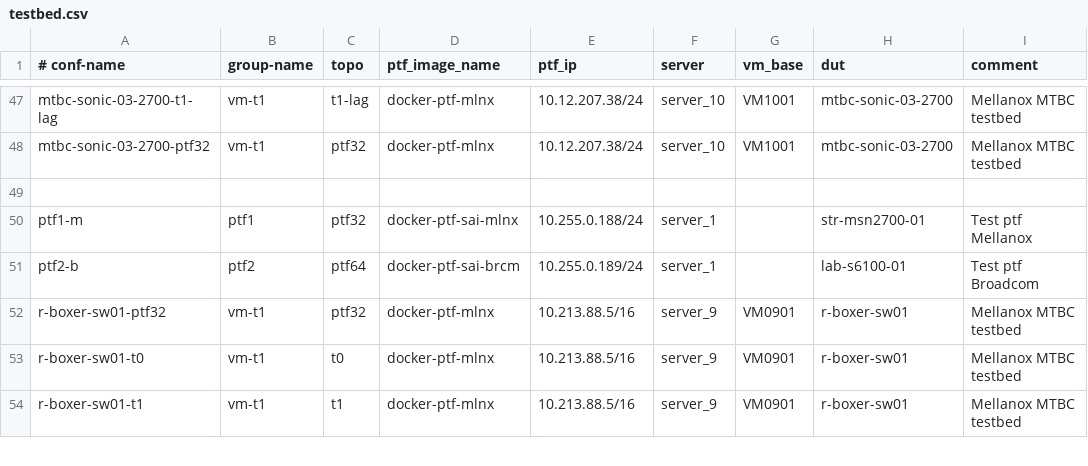
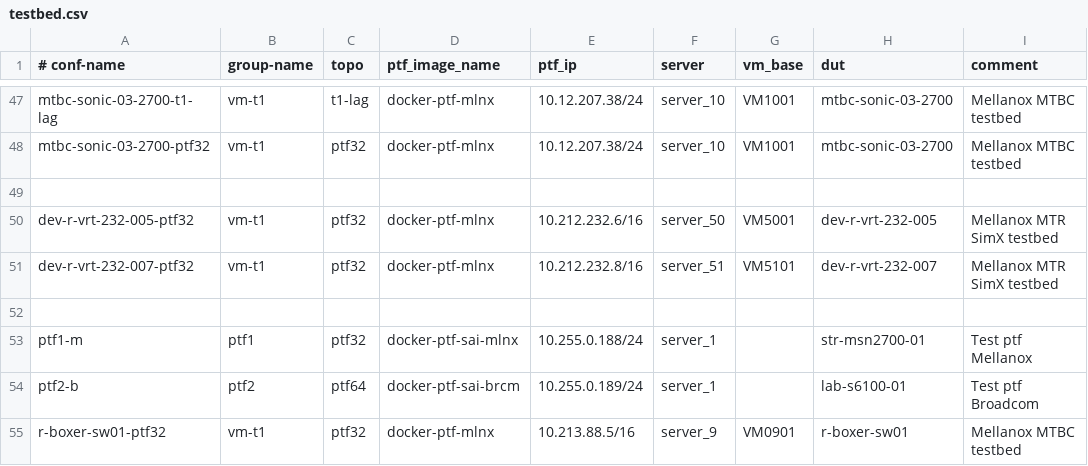
Before and after one commit to yvolynets-mlnx/sonic-mgmt, a CSV file: ansible/testbed.csv, drawn as a sheet; only a part is shown, gaps mark what is left out; the shorter side is filled out with more unchanged rows; the diff names each change by its address in the sheet, - before the commit and + after, or states it on an @@ line.

Commit message:
[local]: Added SimX testbed.
Signed-off-by: Nazarii Hnydyn <nazariig@mellanox.com>

```diff
--- a/ansible/testbed.csv
+++ b/ansible/testbed.csv
+row 50: dev-r-vrt-232-005-ptf32 | vm-t1 | ptf32 | docker-ptf-mlnx | 10.212.232.6/16 | server_50 | VM5001 | dev-r-vrt-232-005 | Mellanox MTR SimX testbed
+row 51: dev-r-vrt-232-007-ptf32 | vm-t1 | ptf32 | docker-ptf-mlnx | 10.212.232.8/16 | server_51 | VM5101 | dev-r-vrt-232-007 | Mellanox MTR SimX testbed
+row 52: (empty)
```
Also changed, not shown: ansible/files/sonic_lab_devices.csv, ansible/files/sonic_lab_links.csv, 7 other files.
